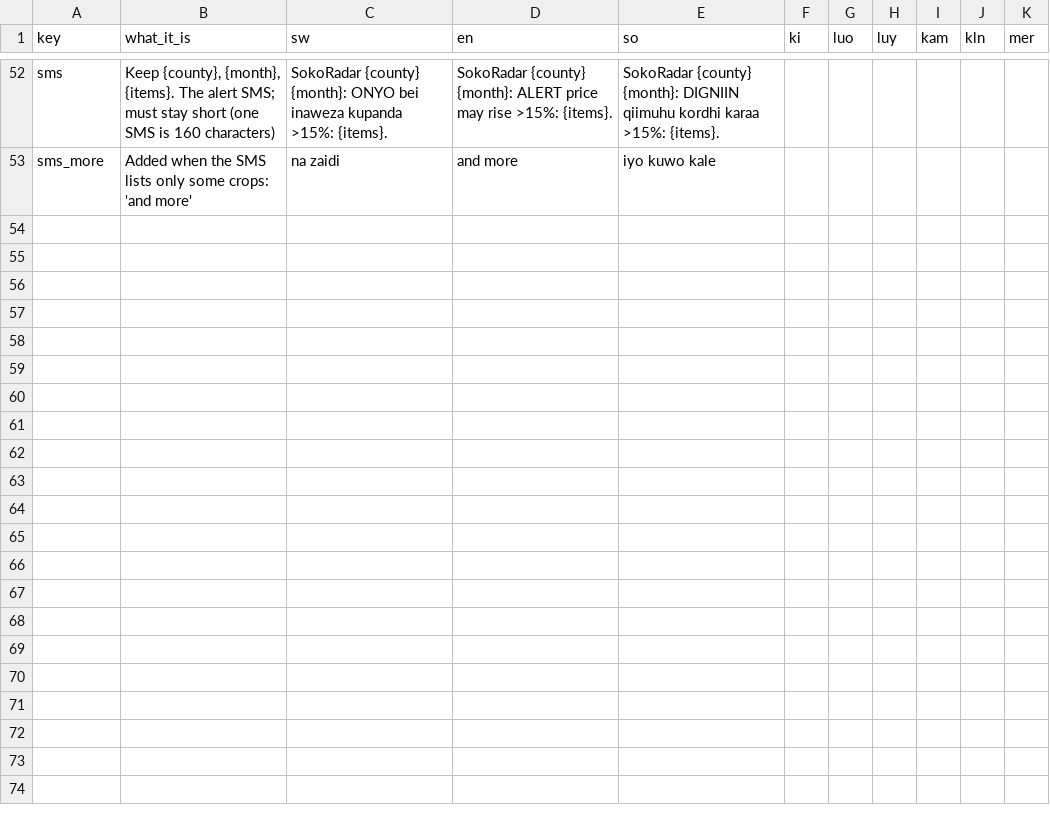
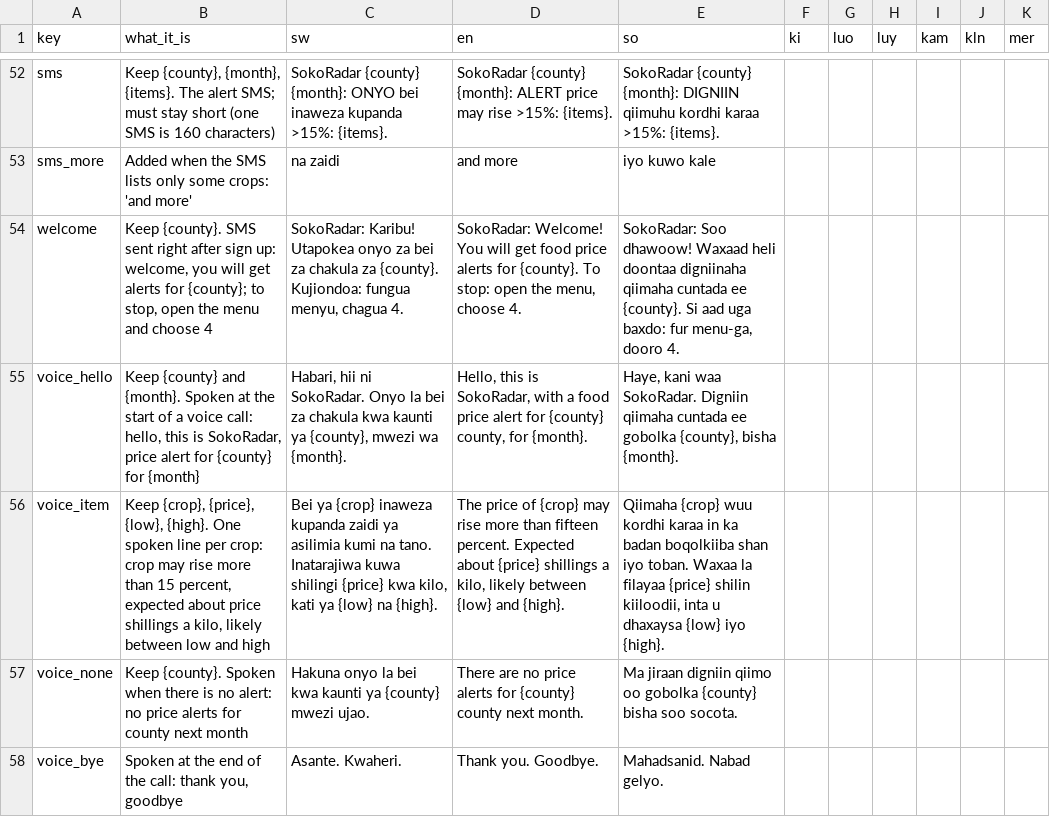
Before and after one commit to sirajiali-hub/sokoradar-demo, a CSV file: ussd/translations.csv, drawn as a sheet; only a part is shown, gaps mark what is left out.

Commit message:
Welcome SMS on sign up and voice alerts

```diff
--- a/ussd/translations.csv
+++ b/ussd/translations.csv
@@ -53 +53,6 @@ sms,"Keep {county}, {month}, {items}. The alert SMS; must stay short (one SMS is
 sms_more,Added when the SMS lists only some crops: 'and more', na zaidi, and more, iyo kuwo kale,,,,,,
+welcome,"Keep {county}. SMS sent right after sign up: welcome, you will get alerts for {county}; to stop, open the menu and choose 4","SokoRadar: Karibu! Utapokea onyo za bei za chakula za {county}. Kujiondoa: fungua menyu, chagua 4.","SokoRadar: Welcome! You will get food price alerts for {county}. To stop: open the menu, choose 4.","SokoRadar: Soo dhawoow! Waxaad heli doontaa digniinaha qiimaha cuntada ee {county}. Si aad uga baxdo: fur menu-ga, dooro 4.",,,,,,
+voice_hello,"Keep {county} and {month}. Spoken at the start of a voice call: hello, this is SokoRadar, price alert for {county} for {month}","Habari, hii ni SokoRadar. Onyo la bei za chakula kwa kaunti ya {county}, mwezi wa {month}.","Hello, this is SokoRadar, with a food price alert for {county} county, for {month}.","Haye, kani waa SokoRadar. Digniin qiimaha cuntada ee gobolka {county}, bisha {month}.",,,,,,
+voice_item,"Keep {crop}, {price}, {low}, {high}. One spoken line per crop: crop may rise more than 15 percent, expected about price shillings a kilo, likely between low and high","Bei ya {crop} inaweza kupanda zaidi ya asilimia kumi na tano. Inatarajiwa kuwa shilingi {price} kwa kilo, kati ya {low} na {high}.","The price of {crop} may rise more than fifteen percent. Expected about {price} shillings a kilo, likely between {low} and {high}.","Qiimaha {crop} wuu kordhi karaa in ka badan boqolkiiba shan iyo toban. Waxaa la filayaa {price} shilin kiiloodii, inta u dhaxaysa {low} iyo {high}.",,,,,,
+voice_none,Keep {county}. Spoken when there is no alert: no price alerts for county next month,Hakuna onyo la bei kwa kaunti ya {county} mwezi ujao.,There are no price alerts for {county} county next month.,Ma jiraan digniin qiimo oo gobolka {county} bisha soo socota.,,,,,,
+voice_bye,"Spoken at the end of the call: thank you, goodbye",Asante. Kwaheri.,Thank you. Goodbye.,Mahadsanid. Nabad gelyo.,,,,,,
```
Also changed, not shown: 6 other files.
